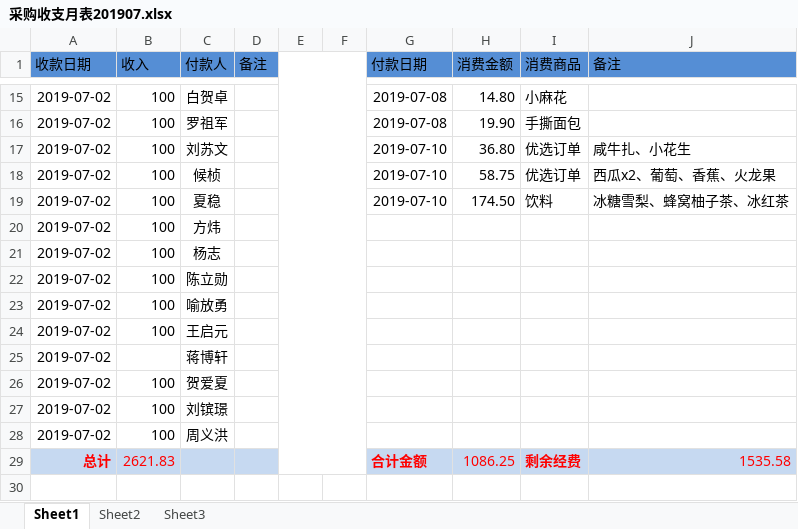
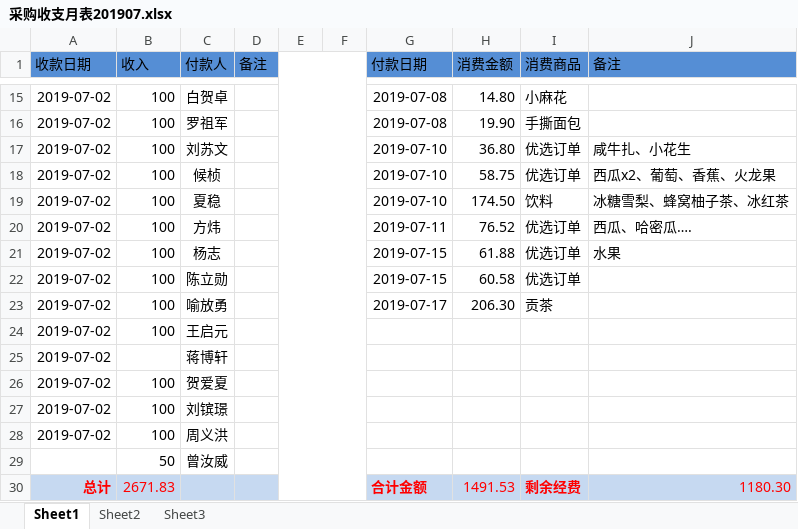
Before and after one commit to liqiaolin520/xsyx-food, an Excel workbook: 采购收支月表201907.xlsx, sheet Sheet1, drawn as a sheet; only a part is shown, gaps mark what is left out; values as stored, in another font and other column widths than the file's, no borders; removed rows and columns are numbered as before the commit, all else as after; the diff names each change by its address in the sheet, - before the commit and + after, or states it on an @@ line.

```diff
--- a/采购收支月表201907.xlsx (sheet Sheet1)
+++ b/采购收支月表201907.xlsx (sheet Sheet1)
-G20 (付款日期): (empty)
+G20 (付款日期): 2019-07-11
-H20 (消费金额): (empty)
+H20 (消费金额): 76.52
-I20:I22 (消费商品): (empty)
+I20:I22 (消费商品): 优选订单
-J20 (备注): (empty)
+J20 (备注): 西瓜、哈密瓜….
-G21:G22 (付款日期): (empty)
+G21:G22 (付款日期): 2019-07-15
-H21 (消费金额): (empty)
+H21 (消费金额): 61.88
-J21 (备注): (empty)
+J21 (备注): 水果
-H22 (消费金额): (empty)
+H22 (消费金额): 60.58
-G23 (付款日期): (empty)
+G23 (付款日期): 2019-07-17
-H23 (消费金额): (empty)
+H23 (消费金额): 206.30
-I23 (消费商品): (empty)
+I23 (消费商品): 贡茶
-row 29: 总计 | 2621.83 |  |  |  |  | 合计金额 | 1086.25 | 剩余经费 | 1535.58
+row 29:  | 50 | 曾汝威
+row 30: 总计 | 2671.83 |  |  |  |  | 合计金额 | 1491.53 | 剩余经费 | 1180.30
```
Also changed, not shown: 1 other file.
